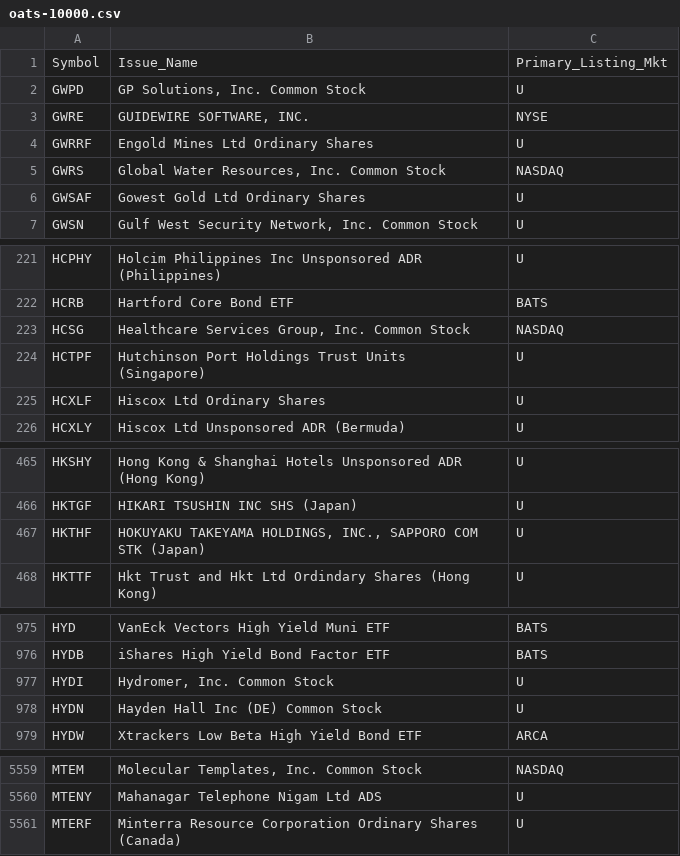
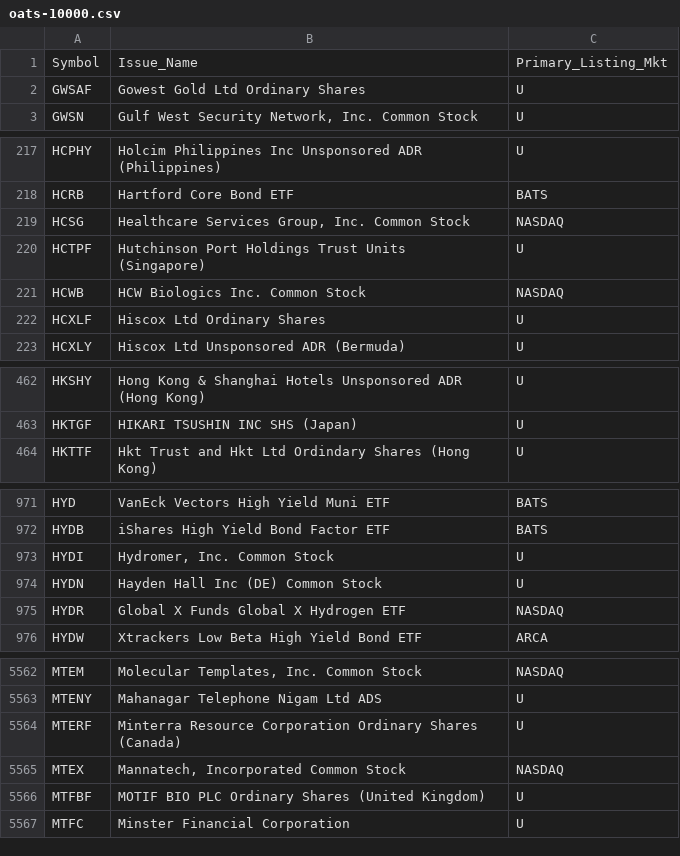
Before and after one commit to haoenhui/oats-reportable, a CSV file: oats-10000.csv, drawn as a sheet; only a part is shown, gaps mark what is left out; removed rows and columns are numbered as before the commit, all else as after; the diff covers the shown part only; the diff names each change by its address in the sheet, - before the commit and + after, or states it on an @@ line.

```diff
--- a/oats-10000.csv
+++ b/oats-10000.csv
-row 2: GWPD | GP Solutions, Inc. Common Stock | U
-row 3: GWRE | GUIDEWIRE SOFTWARE, INC. | NYSE
-row 4: GWRRF | Engold Mines Ltd Ordinary Shares | U
-row 5: GWRS | Global Water Resources, Inc. Common Stock | NASDAQ
+row 221: HCWB | HCW Biologics Inc. Common Stock | NASDAQ
-row 467: HKTHF | HOKUYAKU TAKEYAMA HOLDINGS, INC., SAPPORO COM STK (Japan) | U
+row 975: HYDR | Global X Funds Global X Hydrogen ETF | NASDAQ
+row 5565: MTEX | Mannatech, Incorporated Common Stock | NASDAQ
+row 5566: MTFBF | MOTIF BIO PLC Ordinary Shares (United Kingdom) | U
+row 5567: MTFC | Minster Financial Corporation | U
```
Also changed, not shown: 7 added rows, 1 removed row and 1 edited cell elsewhere in this file, oats-00000.csv, oats-05000.csv, 2 other files.
